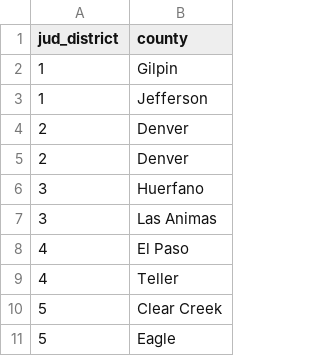
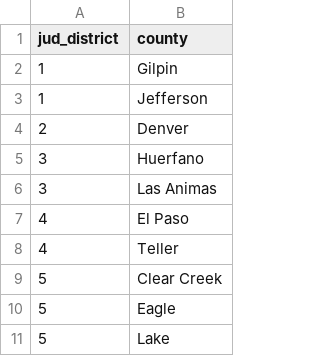
Before and after one commit to Data4Democracy/incarceration-trends, a CSV file: Colorado_ACLU/4-money-bail-analysis/county-district-crosswalk.csv, drawn as a sheet; only a part is shown; the shorter side is filled out with more unchanged rows.

Commit message:
Removed duplicate Denver row in county crosswalk

```diff
--- a/Colorado_ACLU/4-money-bail-analysis/county-district-crosswalk.csv
+++ b/Colorado_ACLU/4-money-bail-analysis/county-district-crosswalk.csv
@@ -4,3 +4,2 @@ jud_district,county
 2,Denver
-2,Denver
 3,Huerfano
```
